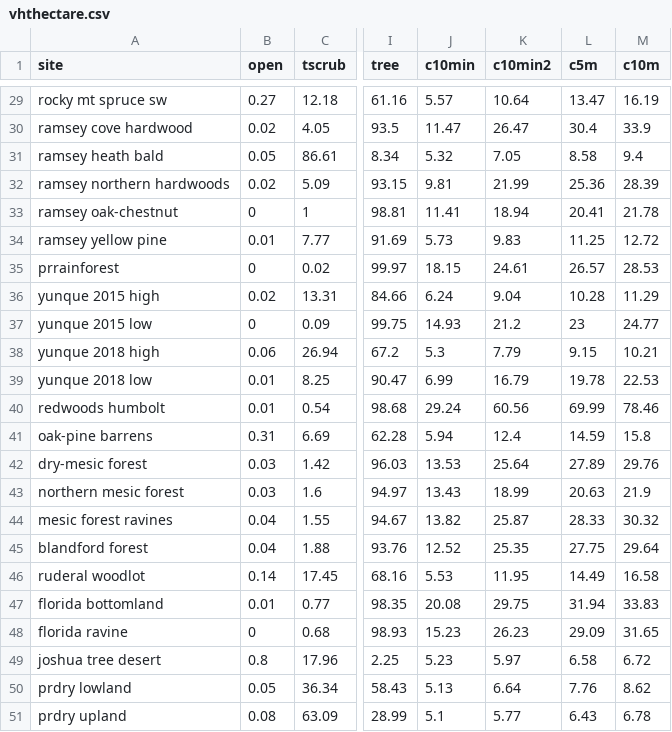
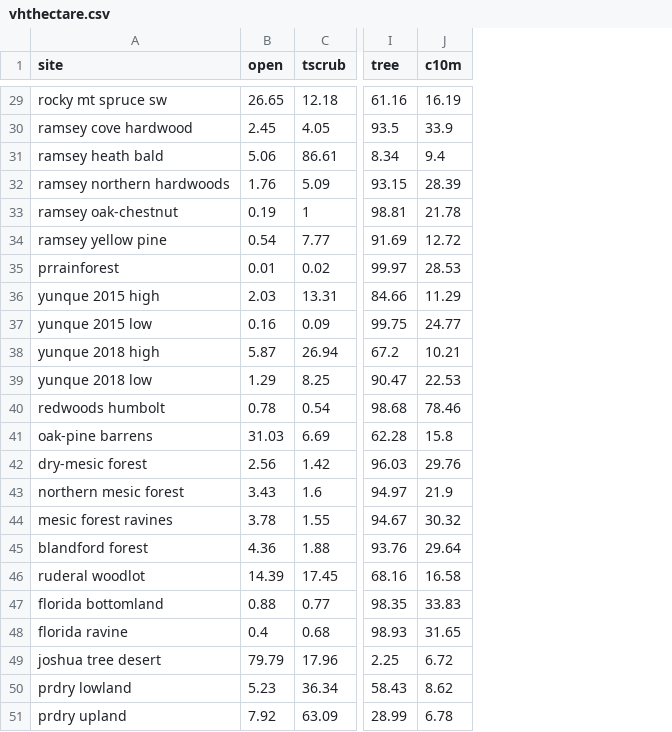
Before and after one commit to phytoclast/lidar, a CSV file: output/vhthectare.csv, drawn as a sheet; only a part is shown, gaps mark what is left out; the diff covers the shown part only; the diff names each change by its address in the sheet, - before the commit and + after, or states it on an @@ line.

```diff
--- a/output/vhthectare.csv
+++ b/output/vhthectare.csv
-column J (c10min), rows 29-51: 5.57 | 11.47 | 5.32 | 9.81 | 11.41 | 5.73 | 18.15 | 6.24 | 14.93 | 5.3 | 6.99 | 29.24 | 5.94 | 13.53 | 13.43 | 13.82 | 12.52 | 5.53 | 20.08 | 15.23 | 5.23 | 5.13 | 5.1
-column K (c10min2), rows 29-51: 10.64 | 26.47 | 7.05 | 21.99 | 18.94 | 9.83 | 24.61 | 9.04 | 21.2 | 7.79 | 16.79 | 60.56 | 12.4 | 25.64 | 18.99 | 25.87 | 25.35 | 11.95 | 29.75 | 26.23 | 5.97 | 6.64 | 5.77
-column L (c5m), rows 29-51: 13.47 | 30.4 | 8.58 | 25.36 | 20.41 | 11.25 | 26.57 | 10.28 | 23 | 9.15 | 19.78 | 69.99 | 14.59 | 27.89 | 20.63 | 28.33 | 27.75 | 14.49 | 31.94 | 29.09 | 6.58 | 7.76 | 6.43
-B29 (open): 0.27
+B29 (open): 26.65
-B30 (open): 0.02
+B30 (open): 2.45
-B31 (open): 0.05
+B31 (open): 5.06
-B32 (open): 0.02
+B32 (open): 1.76
-B33 (open): 0
+B33 (open): 0.19
-B34 (open): 0.01
+B34 (open): 0.54
-B35 (open): 0
+B35 (open): 0.01
-B36 (open): 0.02
+B36 (open): 2.03
-B37 (open): 0
+B37 (open): 0.16
-B38 (open): 0.06
+B38 (open): 5.87
-B39 (open): 0.01
+B39 (open): 1.29
-B40 (open): 0.01
+B40 (open): 0.78
-B41 (open): 0.31
+B41 (open): 31.03
-B42 (open): 0.03
+B42 (open): 2.56
-B43 (open): 0.03
+B43 (open): 3.43
-B44 (open): 0.04
+B44 (open): 3.78
-B45 (open): 0.04
+B45 (open): 4.36
-B46 (open): 0.14
+B46 (open): 14.39
-B47 (open): 0.01
+B47 (open): 0.88
-B48 (open): 0
+B48 (open): 0.4
-B49 (open): 0.8
+B49 (open): 79.79
-B50 (open): 0.05
+B50 (open): 5.23
-B51 (open): 0.08
+B51 (open): 7.92
```
Also changed, not shown: 27 edited cells elsewhere in this file.
